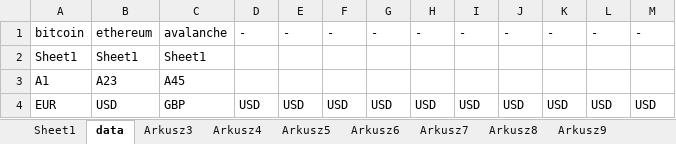
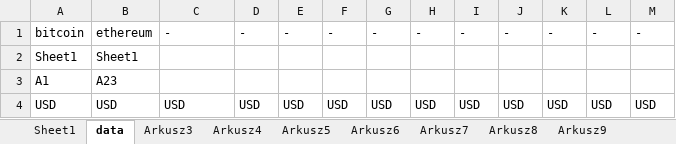
Before and after one commit to lunerien/price_updater, an Excel workbook: test.xlsx, sheet data, drawn as a sheet; values as stored, in another font and other column widths than the file's, no borders; the diff names each change by its address in the sheet, - before the commit and + after, or states it on an @@ line.

```diff
--- a/test.xlsx (sheet data)
+++ b/test.xlsx (sheet data)
-C1: avalanche
+C1: -
-C2: Sheet1
+C2: (empty)
-C3: A45
+C3: (empty)
-A4: EUR
+A4: USD
-C4: GBP
+C4: USD
```
Also changed, not shown: sheet Sheet1, 9 other files.
